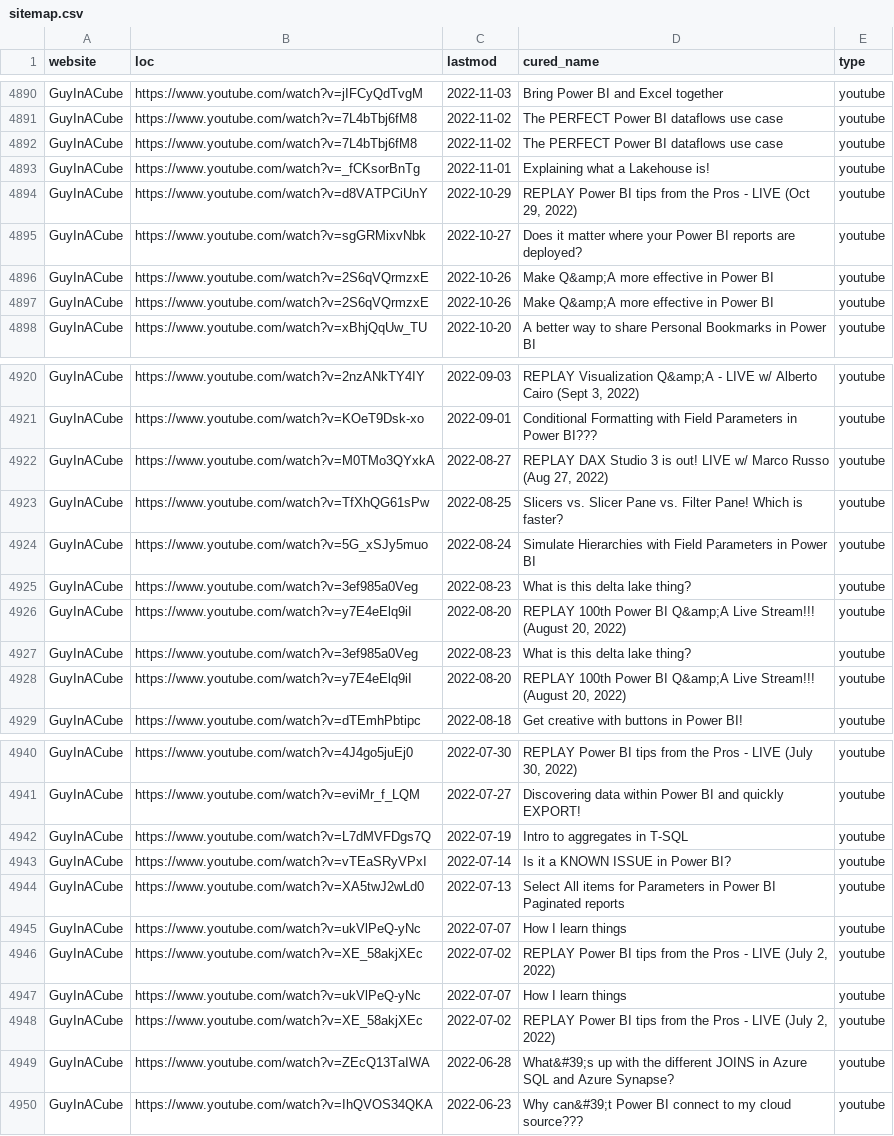
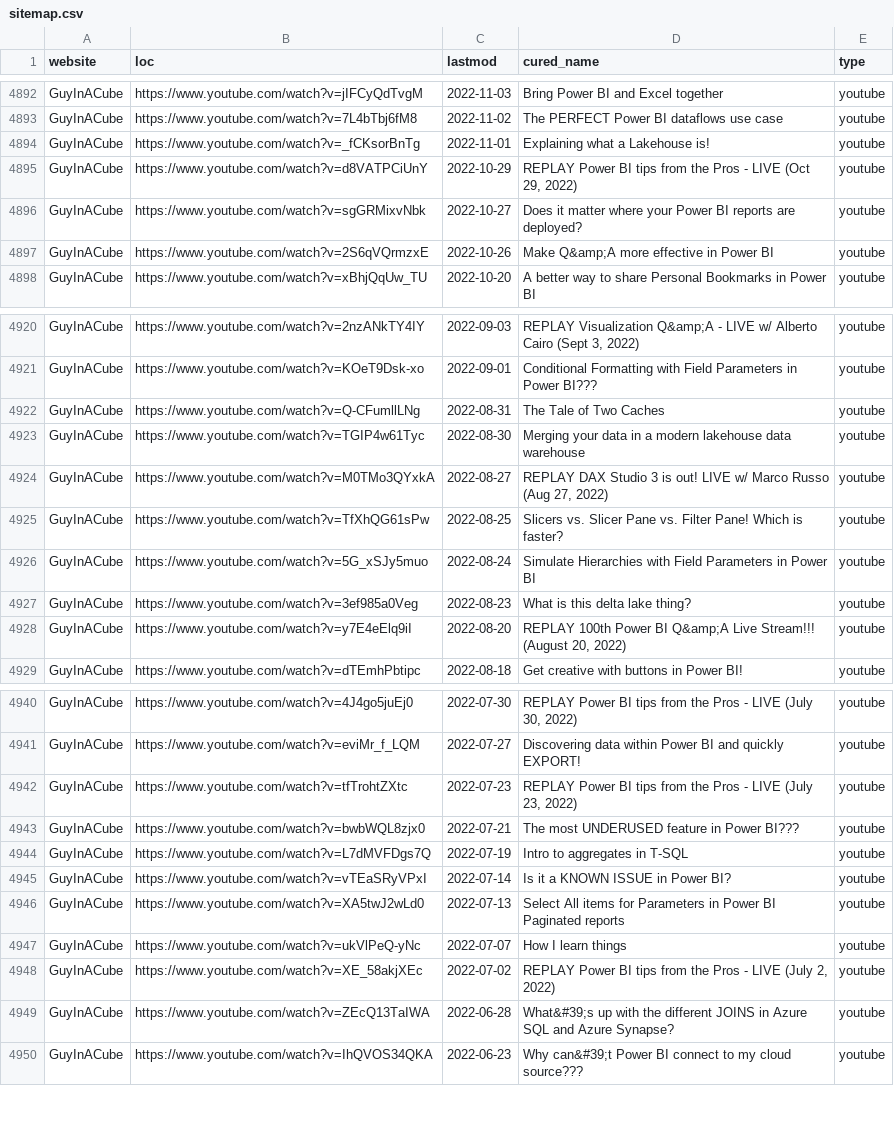
Before and after one commit to julian-passebecq/newsai_blue_scripts, a CSV file: newsai_script-main/data/sitemap.csv, drawn as a sheet; only a part is shown, gaps mark what is left out; removed rows and columns are numbered as before the commit, all else as after; the diff covers the shown part only; the diff names each change by its address in the sheet, - before the commit and + after, or states it on an @@ line.

```diff
--- a/newsai_script-main/data/sitemap.csv
+++ b/newsai_script-main/data/sitemap.csv
-row 4892: GuyInACube | https://www.youtube.com/watch?v=7L4bTbj6fM8 | 2022-11-02 | The PERFECT Power BI dataflows use case | youtube
-row 4897: GuyInACube | https://www.youtube.com/watch?v=2S6qVQrmzxE | 2022-10-26 | Make Q&amp;A more effective in Power BI | youtube
+row 4922: GuyInACube | https://www.youtube.com/watch?v=Q-CFumllLNg | 2022-08-31 | The Tale of Two Caches | youtube
+row 4923: GuyInACube | https://www.youtube.com/watch?v=TGIP4w61Tyc | 2022-08-30 | Merging your data in a modern lakehouse data warehouse | youtube
-row 4927: GuyInACube | https://www.youtube.com/watch?v=3ef985a0Veg | 2022-08-23 | What is this delta lake thing? | youtube
-row 4928: GuyInACube | https://www.youtube.com/watch?v=y7E4eElq9iI | 2022-08-20 | REPLAY 100th Power BI Q&amp;A Live Stream!!! (August 20, 2022) | youtube
+row 4942: GuyInACube | https://www.youtube.com/watch?v=tfTrohtZXtc | 2022-07-23 | REPLAY Power BI tips from the Pros - LIVE (July 23, 2022) | youtube
+row 4943: GuyInACube | https://www.youtube.com/watch?v=bwbWQL8zjx0 | 2022-07-21 | The most UNDERUSED feature in Power BI??? | youtube
-row 4947: GuyInACube | https://www.youtube.com/watch?v=ukVlPeQ-yNc | 2022-07-07 | How I learn things | youtube
-row 4948: GuyInACube | https://www.youtube.com/watch?v=XE_58akjXEc | 2022-07-02 | REPLAY Power BI tips from the Pros - LIVE (July 2, 2022) | youtube
```
Also changed, not shown: 5 added rows, 13 removed rows, 39 moved rows and 13 edited cells elsewhere in this file.
